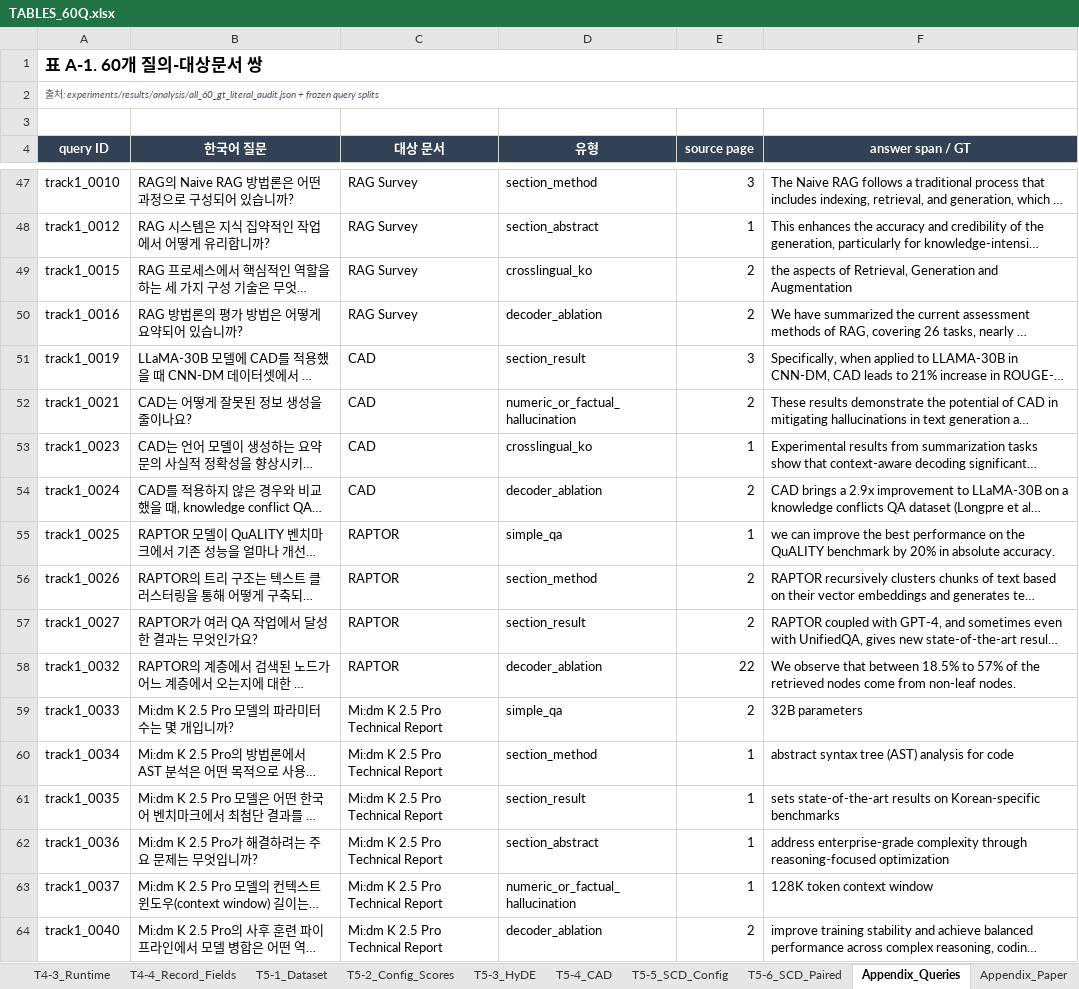
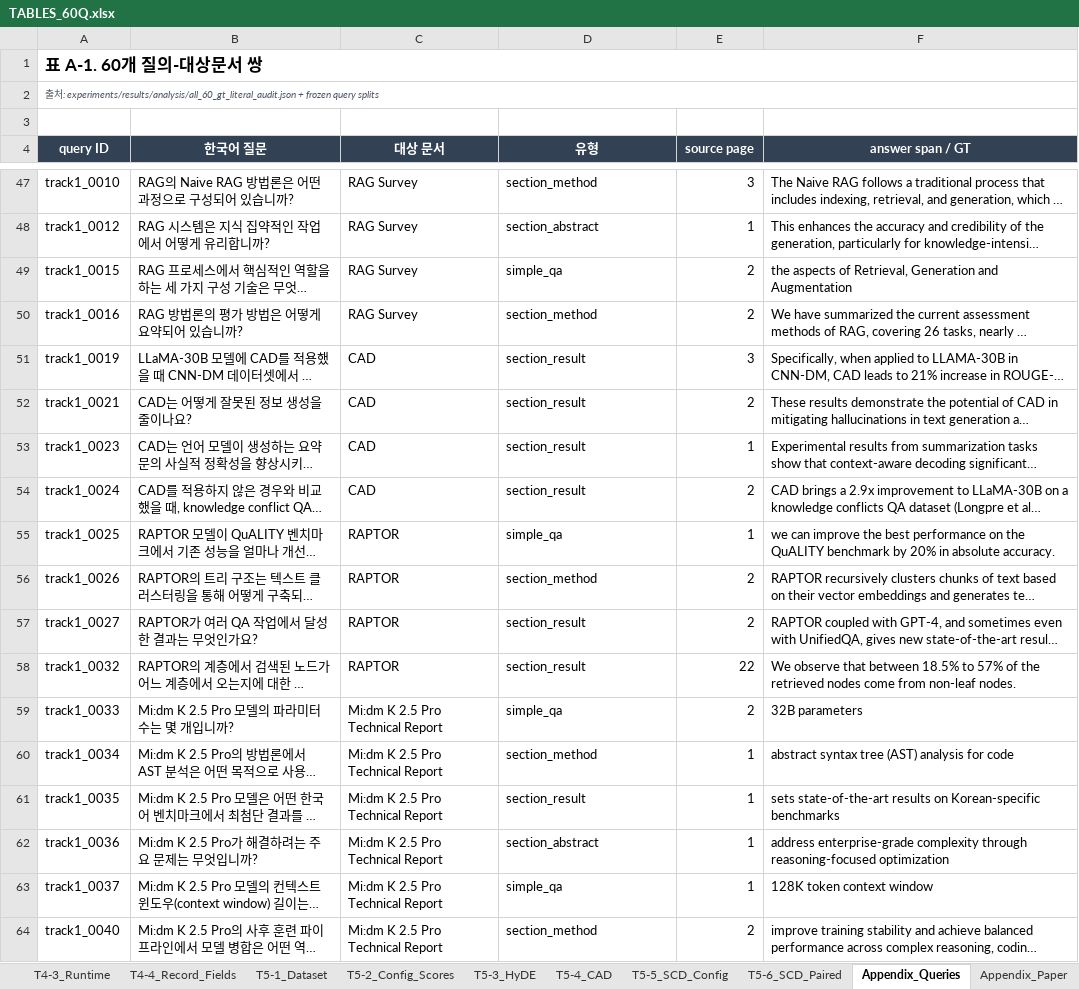
Before and after one commit to LxNx-Hn/M_RAG, an Excel workbook: FINALDOCS/TABLES/TABLES_60Q.xlsx, sheet Appendix_Queries, drawn as a sheet; only a part is shown, gaps mark what is left out; long unchanged cells end in …; values as stored, in another font and other column widths than the file's, no borders; table styles not drawn; the diff names each change by its address in the sheet, - before the commit and + after, or states it on an @@ line.

```diff
--- a/FINALDOCS/TABLES/TABLES_60Q.xlsx (sheet Appendix_Queries)
+++ b/FINALDOCS/TABLES/TABLES_60Q.xlsx (sheet Appendix_Queries)
-D49 (유형): crosslingual_ko
+D49 (유형): simple_qa
-D50 (유형): decoder_ablation
+D50 (유형): section_method
-D52 (유형): numeric_or_factual_hallucination
+D52 (유형): section_result
-D53 (유형): crosslingual_ko
+D53 (유형): section_result
-D54 (유형): decoder_ablation
+D54 (유형): section_result
-D58 (유형): decoder_ablation
+D58 (유형): section_result
-D63 (유형): numeric_or_factual_hallucination
+D63 (유형): simple_qa
-D64 (유형): decoder_ablation
+D64 (유형): section_method
```
Also changed, not shown: sheet Appendix_QueryType, sheet T4-1_Environment, sheet T3-3_Factor_Position, sheet T4-2_Backbone.
